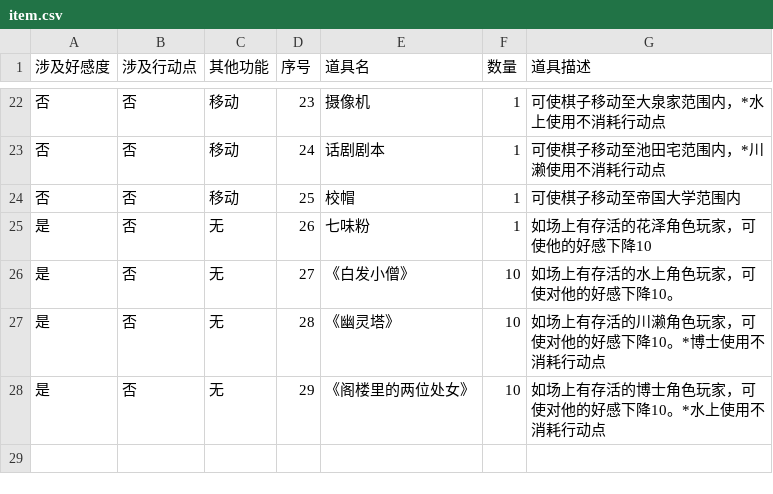
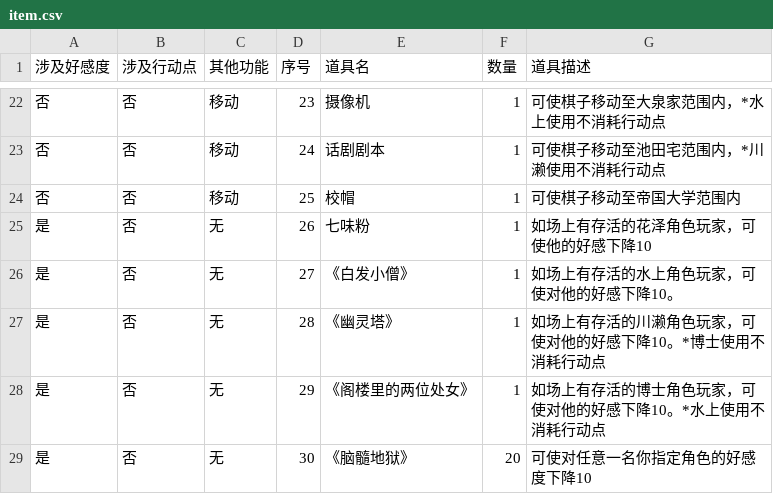
Before and after one commit to NRbene/Hashihime, a CSV file: item.csv, drawn as a sheet; only a part is shown, gaps mark what is left out.

Commit message:
feat:增加《脑髓地狱》

```diff
--- a/item.csv
+++ b/item.csv
@@ -25,4 +25,5 @@
 是	否	无	26	七味粉	1	如场上有存活的花泽角色玩家，可使他的好感下降10
-是	否	无	27	《白发小僧》	10	如场上有存活的水上角色玩家，可使对他的好感下降10。
-是	否	无	28	《幽灵塔》	10	如场上有存活的川濑角色玩家，可使对他的好感下降10。*博士使用不消耗行动点
-是	否	无	29	《阁楼里的两位处女》	10	如场上有存活的博士角色玩家，可使对他的好感下降10。*水上使用不消耗行动点
+是	否	无	27	《白发小僧》	1	如场上有存活的水上角色玩家，可使对他的好感下降10。
+是	否	无	28	《幽灵塔》	1	如场上有存活的川濑角色玩家，可使对他的好感下降10。*博士使用不消耗行动点
+是	否	无	29	《阁楼里的两位处女》	1	如场上有存活的博士角色玩家，可使对他的好感下降10。*水上使用不消耗行动点
+是	否	无	30	《脑髓地狱》	20	可使对任意一名你指定角色的好感度下降10
```
Also changed, not shown: 2 other files.
